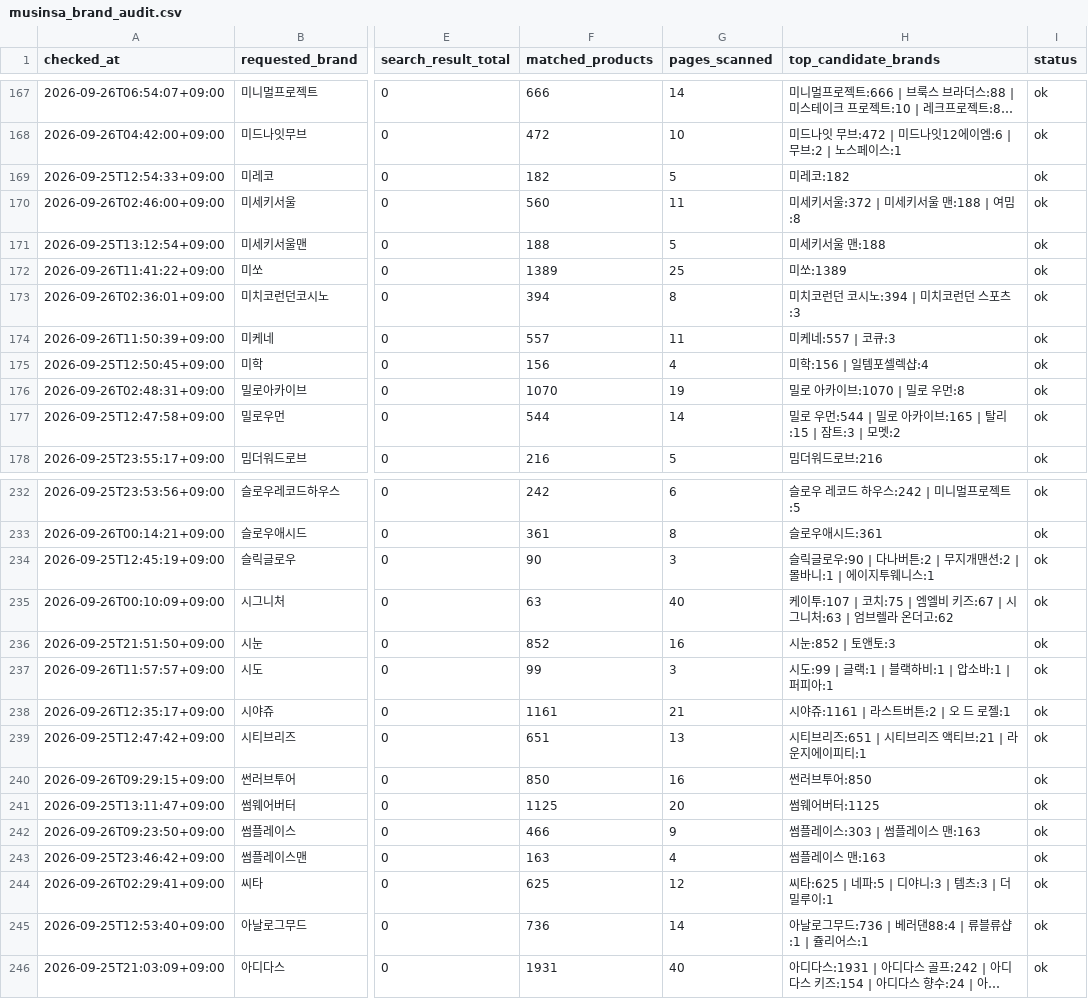
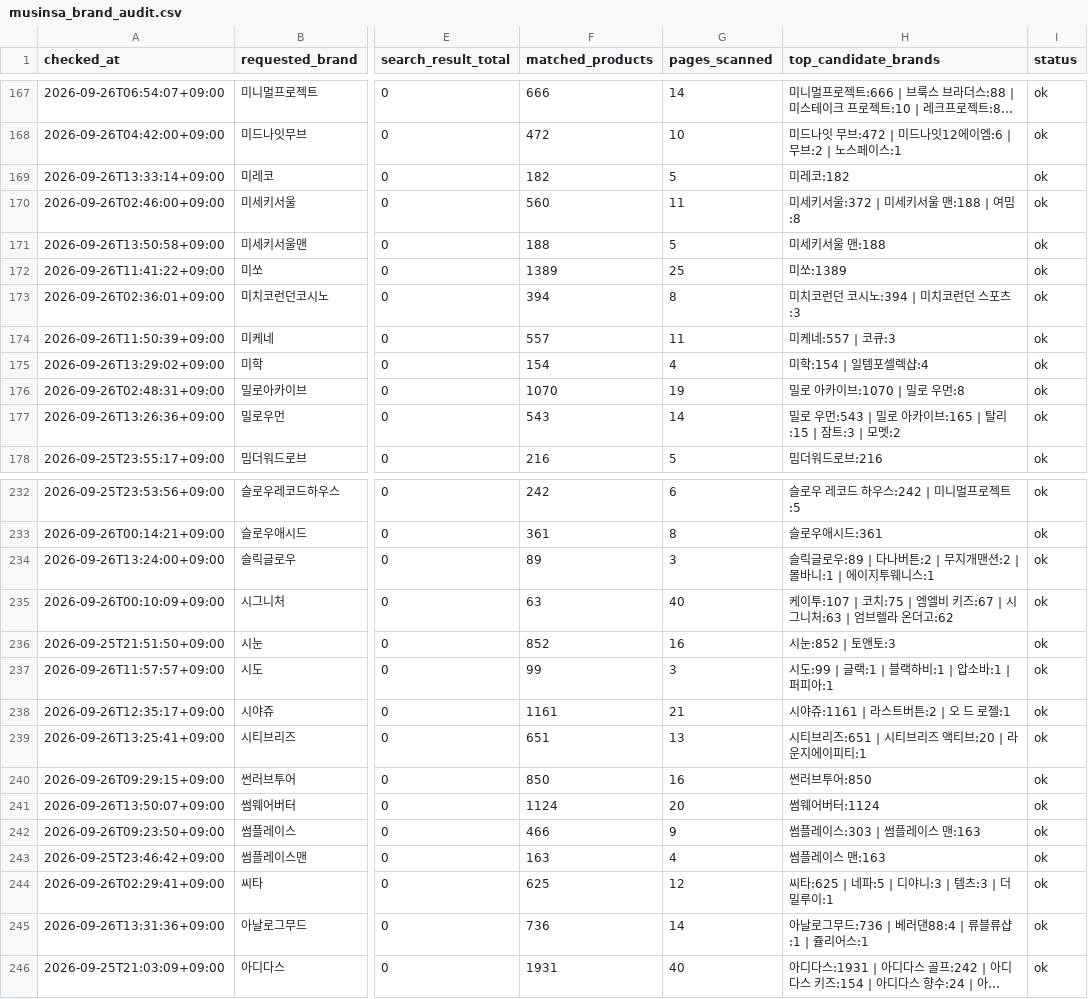
Before and after one commit to kwj-lab/-, a CSV file: musinsa_brand_audit.csv, drawn as a sheet; only a part is shown, gaps mark what is left out; long unchanged cells end in …; the diff covers the shown part only; the diff names each change by its address in the sheet, - before the commit and + after, or states it on an @@ line.

```diff
--- a/musinsa_brand_audit.csv
+++ b/musinsa_brand_audit.csv
-A169 (checked_at): 2026-09-25T12:54:33+09:00
+A169 (checked_at): 2026-09-26T13:33:14+09:00
-A171 (checked_at): 2026-09-25T13:12:54+09:00
+A171 (checked_at): 2026-09-26T13:50:58+09:00
-A175 (checked_at): 2026-09-25T12:50:45+09:00
+A175 (checked_at): 2026-09-26T13:29:02+09:00
-F175 (matched_products): 156
+F175 (matched_products): 154
-H175 (top_candidate_brands): 미학:156 | 일템포셀렉샵:4
+H175 (top_candidate_brands): 미학:154 | 일템포셀렉샵:4
-A177 (checked_at): 2026-09-25T12:47:58+09:00
+A177 (checked_at): 2026-09-26T13:26:36+09:00
-F177 (matched_products): 544
+F177 (matched_products): 543
-H177 (top_candidate_brands): 밀로 우먼:544 | 밀로 아카이브:165 | 탈리:15 | 잠트:3 | 모멧:2
+H177 (top_candidate_brands): 밀로 우먼:543 | 밀로 아카이브:165 | 탈리:15 | 잠트:3 | 모멧:2
-A234 (checked_at): 2026-09-25T12:45:19+09:00
+A234 (checked_at): 2026-09-26T13:24:00+09:00
-F234 (matched_products): 90
+F234 (matched_products): 89
-H234 (top_candidate_brands): …릭글로우:90 | 다나버…
+H234 (top_candidate_brands): …릭글로우:89 | 다나버…
-A239 (checked_at): 2026-09-25T12:47:42+09:00
+A239 (checked_at): 2026-09-26T13:25:41+09:00
-H239 (top_candidate_brands): 시티브리즈:651 | 시티브리즈 액티브:21 | 라운지에이피티:1
+H239 (top_candidate_brands): 시티브리즈:651 | 시티브리즈 액티브:20 | 라운지에이피티:1
-A241 (checked_at): 2026-09-25T13:11:47+09:00
+A241 (checked_at): 2026-09-26T13:50:07+09:00
-F241 (matched_products): 1125
+F241 (matched_products): 1124
-H241 (top_candidate_brands): 썸웨어버터:1125
+H241 (top_candidate_brands): 썸웨어버터:1124
-A245 (checked_at): 2026-09-25T12:53:40+09:00
+A245 (checked_at): 2026-09-26T13:31:36+09:00
```
Also changed, not shown: 112 edited cells elsewhere in this file, 2 other files.
